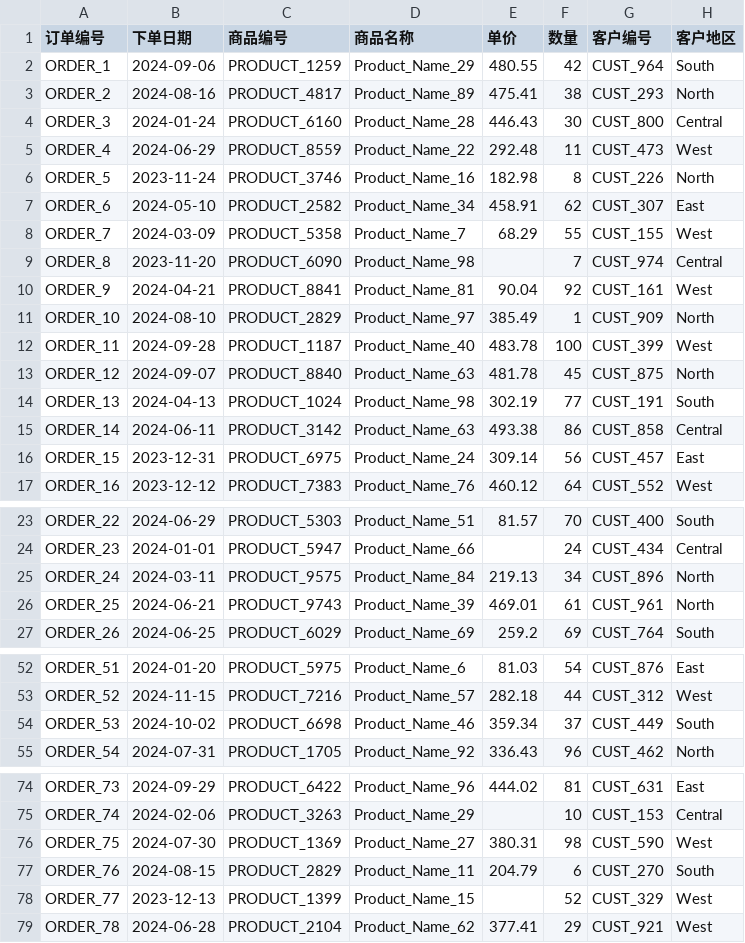
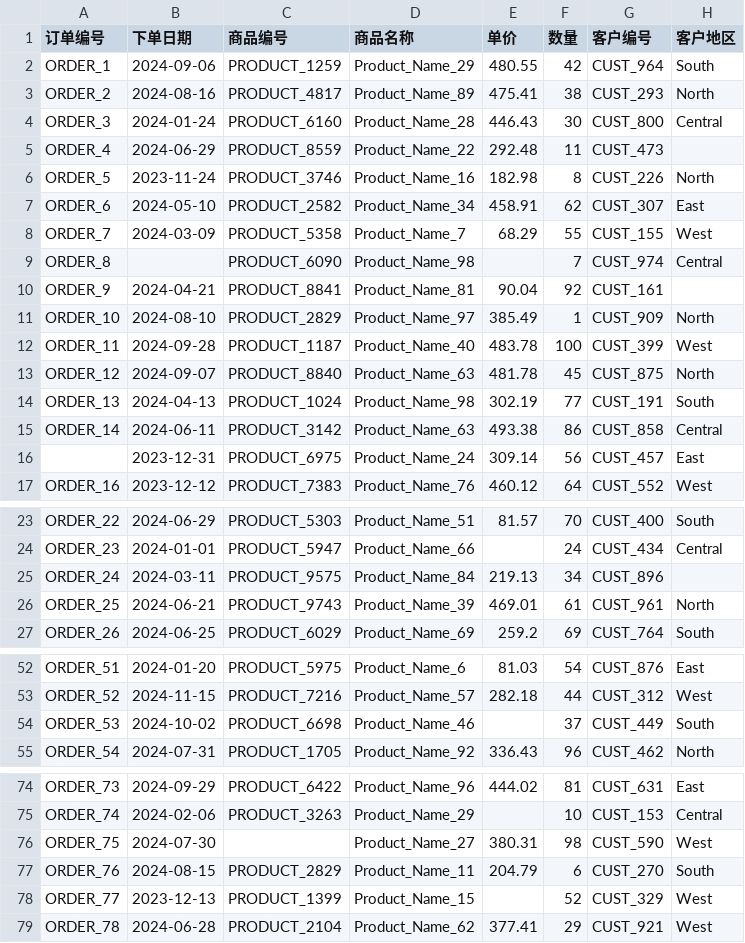
Before and after one commit to wxy-3969/data_analysis, a CSV file: 销售数据分析/sales_data.csv, drawn as a sheet; only a part is shown, gaps mark what is left out; the diff covers the shown part only.

Commit message:
创建脏数据

```diff
--- a/销售数据分析/sales_data.csv
+++ b/销售数据分析/sales_data.csv
@@ -4,3 +4,3 @@ ORDER_2,2024-08-16,PRODUCT_4817,Product_Name_89,475.41,38,CUST_293,North
 ORDER_3,2024-01-24,PRODUCT_6160,Product_Name_28,446.43,30,CUST_800,Central
-ORDER_4,2024-06-29,PRODUCT_8559,Product_Name_22,292.48,11,CUST_473,West
+ORDER_4,2024-06-29,PRODUCT_8559,Product_Name_22,292.48,11,CUST_473,
 ORDER_5,2023-11-24,PRODUCT_3746,Product_Name_16,182.98,8,CUST_226,North
@@ -8,4 +8,4 @@ ORDER_6,2024-05-10,PRODUCT_2582,Product_Name_34,458.91,62,CUST_307,East
 ORDER_7,2024-03-09,PRODUCT_5358,Product_Name_7,68.29,55,CUST_155,West
-ORDER_8,2023-11-20,PRODUCT_6090,Product_Name_98,,7,CUST_974,Central
-ORDER_9,2024-04-21,PRODUCT_8841,Product_Name_81,90.04,92,CUST_161,West
+ORDER_8,,PRODUCT_6090,Product_Name_98,,7,CUST_974,Central
+ORDER_9,2024-04-21,PRODUCT_8841,Product_Name_81,90.04,92,CUST_161,
 ORDER_10,2024-08-10,PRODUCT_2829,Product_Name_97,385.49,1,CUST_909,North
@@ -15,3 +15,3 @@ ORDER_13,2024-04-13,PRODUCT_1024,Product_Name_98,302.19,77,CUST_191,South
 ORDER_14,2024-06-11,PRODUCT_3142,Product_Name_63,493.38,86,CUST_858,Central
-ORDER_15,2023-12-31,PRODUCT_6975,Product_Name_24,309.14,56,CUST_457,East
+,2023-12-31,PRODUCT_6975,Product_Name_24,309.14,56,CUST_457,East
 ORDER_16,2023-12-12,PRODUCT_7383,Product_Name_76,460.12,64,CUST_552,West
@@ -24,3 +24,3 @@ ORDER_22,2024-06-29,PRODUCT_5303,Product_Name_51,81.57,70,CUST_400,South
 ORDER_23,2024-01-01,PRODUCT_5947,Product_Name_66,,24,CUST_434,Central
-ORDER_24,2024-03-11,PRODUCT_9575,Product_Name_84,219.13,34,CUST_896,North
+ORDER_24,2024-03-11,PRODUCT_9575,Product_Name_84,219.13,34,CUST_896,
 ORDER_25,2024-06-21,PRODUCT_9743,Product_Name_39,469.01,61,CUST_961,North
@@ -53,3 +53,3 @@ ORDER_51,2024-01-20,PRODUCT_5975,Product_Name_6,81.03,54,CUST_876,East
 ORDER_52,2024-11-15,PRODUCT_7216,Product_Name_57,282.18,44,CUST_312,West
-ORDER_53,2024-10-02,PRODUCT_6698,Product_Name_46,359.34,37,CUST_449,South
+ORDER_53,2024-10-02,PRODUCT_6698,Product_Name_46,,37,CUST_449,South
 ORDER_54,2024-07-31,PRODUCT_1705,Product_Name_92,336.43,96,CUST_462,North
@@ -75,3 +75,3 @@ ORDER_73,2024-09-29,PRODUCT_6422,Product_Name_96,444.02,81,CUST_631,East
 ORDER_74,2024-02-06,PRODUCT_3263,Product_Name_29,,10,CUST_153,Central
-ORDER_75,2024-07-30,PRODUCT_1369,Product_Name_27,380.31,98,CUST_590,West
+ORDER_75,2024-07-30,,Product_Name_27,380.31,98,CUST_590,West
 ORDER_76,2024-08-15,PRODUCT_2829,Product_Name_11,204.79,6,CUST_270,South
```
Also changed, not shown: 1 edited cell elsewhere in this file.
